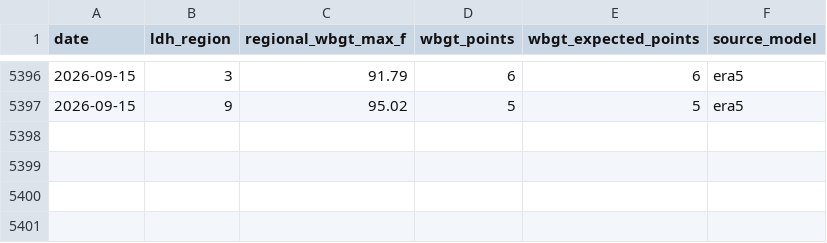
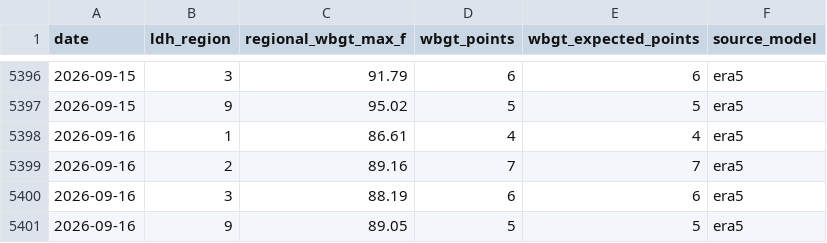
Before and after one commit to mefferso/LIX-Heat-ED-Analysis, a CSV file: data/wbgt_region_daily.csv, drawn as a sheet; only a part is shown, gaps mark what is left out.

```diff
--- a/data/wbgt_region_daily.csv
+++ b/data/wbgt_region_daily.csv
@@ -5397 +5397,5 @@ date,ldh_region,regional_wbgt_max_f,wbgt_points,wbgt_expected_points,source_mode
 2026-09-15,9,95.02,5,5,era5
+2026-09-16,1,86.61,4,4,era5
+2026-09-16,2,89.16,7,7,era5
+2026-09-16,3,88.19,6,6,era5
+2026-09-16,9,89.05,5,5,era5
```
Also changed, not shown: data/weather_daily.csv, data/weather_region_daily.csv, 3 other files.
